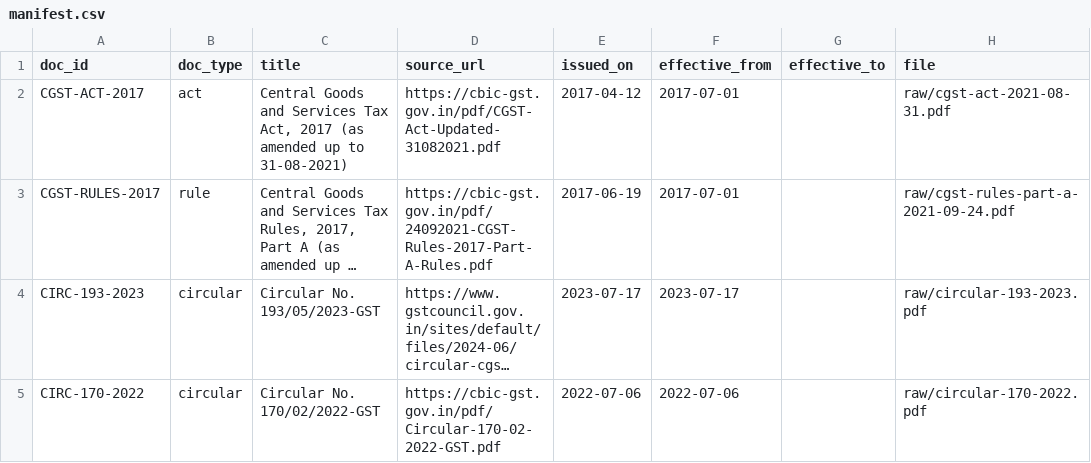
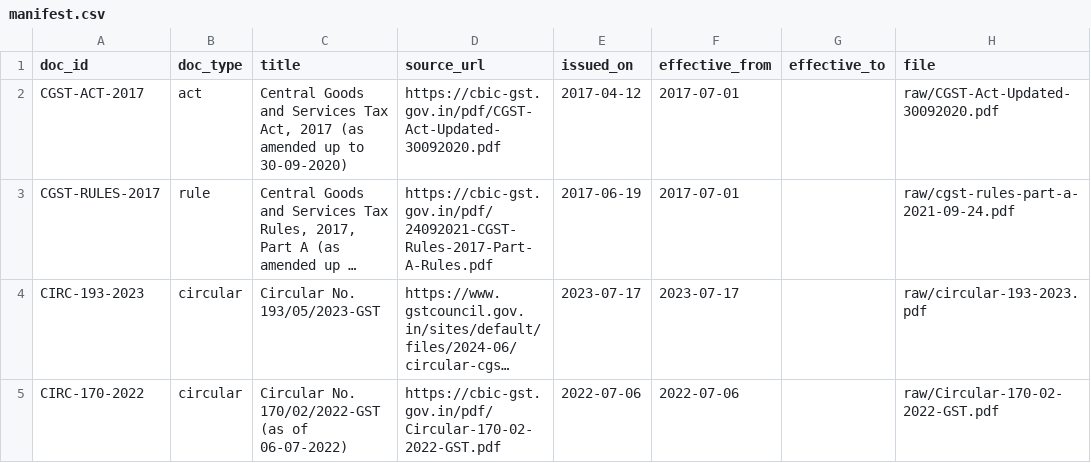
Before and after one commit to EBHAVANI17/GST-Copilot, a CSV file: corpus/manifest.csv, drawn as a sheet; long unchanged cells end in …; the diff names each change by its address in the sheet, - before the commit and + after, or states it on an @@ line.

Commit message:
corpus: update manifest titles and raw PDF paths; align period_diff citation to circular para 4.3(C)

```diff
--- a/corpus/manifest.csv
+++ b/corpus/manifest.csv
-C2 (title): …up to 31-08-2021)
+C2 (title): …up to 30-09-2020)
-D2 (source_url): https://cbic-gst.gov.in/pdf/CGST-Act-Updated-31082021.pdf
+D2 (source_url): https://cbic-gst.gov.in/pdf/CGST-Act-Updated-30092020.pdf
-H2 (file): raw/cgst-act-2021-08-31.pdf
+H2 (file): raw/CGST-Act-Updated-30092020.pdf
-C5 (title): Circular No. 170/02/2022-GST
+C5 (title): Circular No. 170/02/2022-GST (as of 06-07-2022)
-H5 (file): raw/circular-170-2022.pdf
+H5 (file): raw/Circular-170-02-2022-GST.pdf
```
Also changed, not shown: 1 other file.
